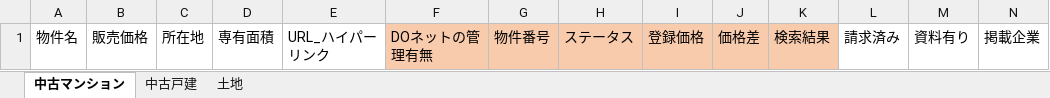
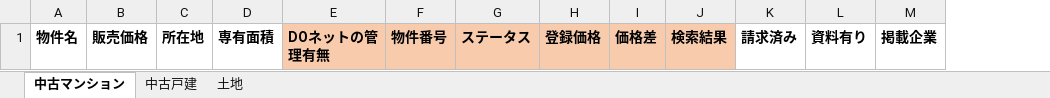
Before and after one commit to Lorenzras/yumetetsu-cron, an Excel workbook: src/tasks/syncs/portalCheck/excelTask/template.xlsx, sheet 中古マンション, drawn as a sheet; only a part is shown; values as stored, in another font and other column widths than the file's, no borders; removed rows and columns are numbered as before the commit, all else as after; the diff covers the shown part only; the diff names each change by its address in the sheet, - before the commit and + after, or states it on an @@ line.

```diff
--- a/src/tasks/syncs/portalCheck/excelTask/template.xlsx (sheet 中古マンション)
+++ b/src/tasks/syncs/portalCheck/excelTask/template.xlsx (sheet 中古マンション)
-column E, row 1: URL_ハイパーリンク
-A1:D1 bold: off
+A1:D1 bold: on
-E1:M1 bold: off
+E1:M1 bold: on
```
Also changed, not shown: cell formats elsewhere in this sheet, sheet 中古戸建, sheet 土地, 2 other files.
